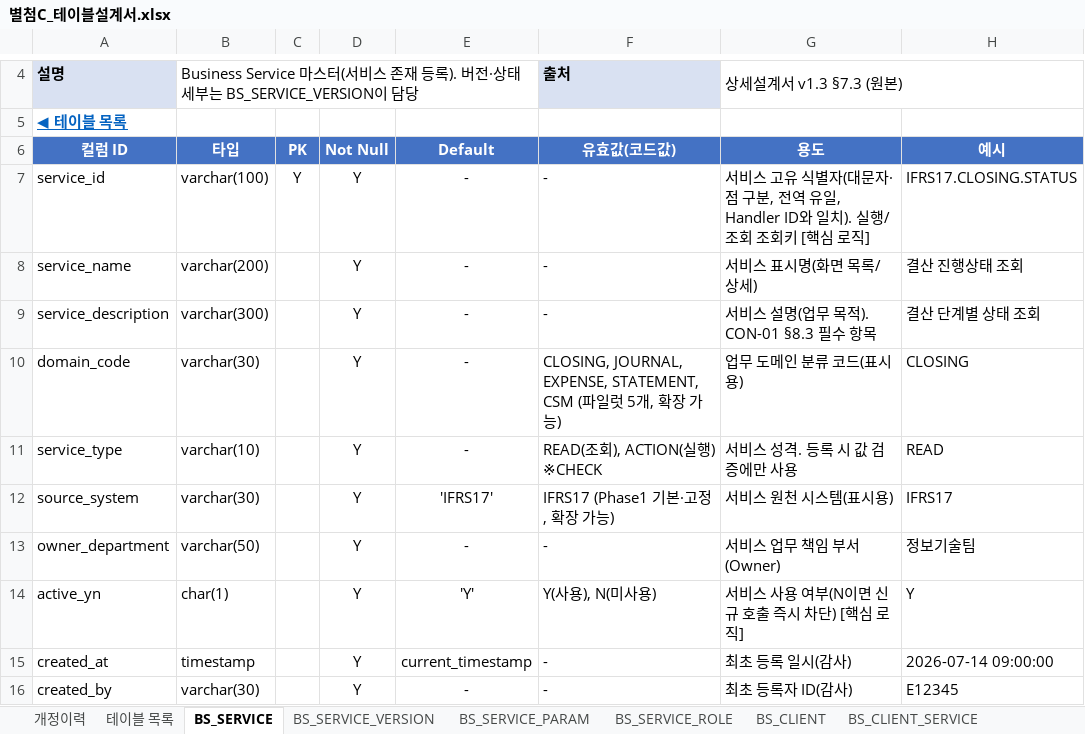
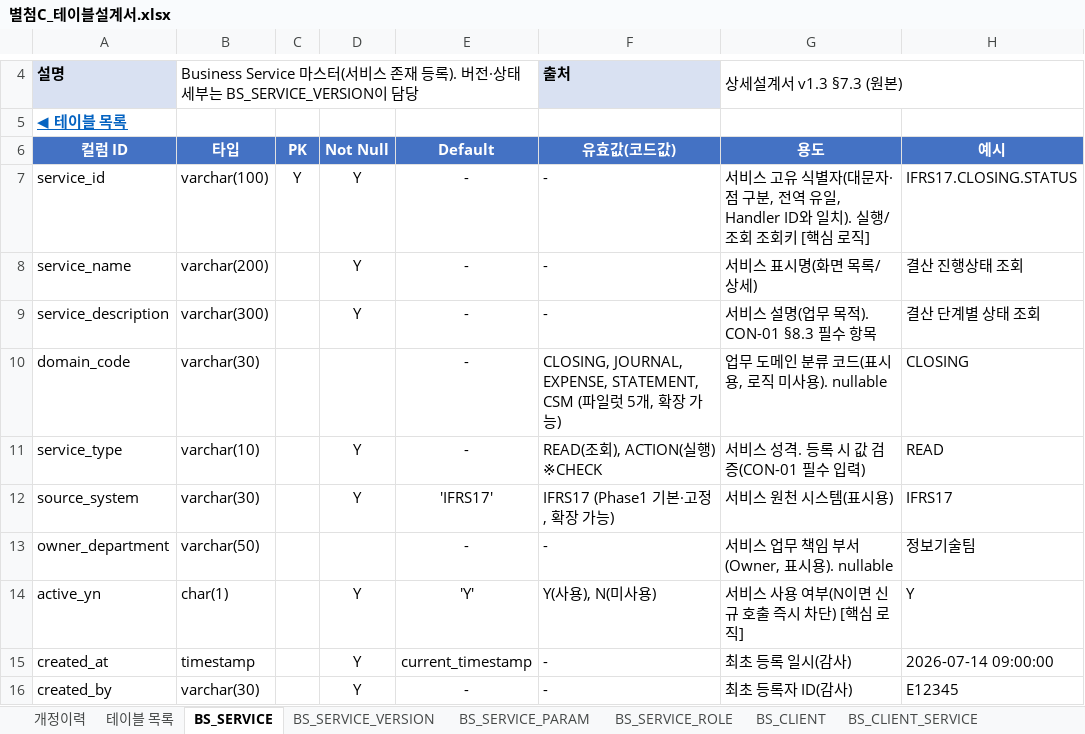
Before and after one commit to jeffrey9571/Claude_Test, an Excel workbook: docs/별첨C_테이블설계서.xlsx, sheet BS_SERVICE, drawn as a sheet; only a part is shown, gaps mark what is left out; values as stored, in another font and other column widths than the file's, no borders; the diff names each change by its address in the sheet, - before the commit and + after, or states it on an @@ line.

```diff
--- a/docs/별첨C_테이블설계서.xlsx (sheet BS_SERVICE)
+++ b/docs/별첨C_테이블설계서.xlsx (sheet BS_SERVICE)
-D10 (Not Null): Y
+D10 (Not Null): (empty)
-G10 (용도): 업무 도메인 분류 코드(표시용)
+G10 (용도): 업무 도메인 분류 코드(표시용, 로직 미사용). nullable
-G11 (용도): 서비스 성격. 등록 시 값 검증에만 사용
+G11 (용도): 서비스 성격. 등록 시 값 검증(CON-01 필수 입력)
-D13 (Not Null): Y
+D13 (Not Null): (empty)
-G13 (용도): 서비스 업무 책임 부서(Owner)
+G13 (용도): 서비스 업무 책임 부서(Owner, 표시용). nullable
```
Also changed, not shown: sheet 개정이력, docs/별첨D_화면설계서.xlsx, 1 other file.
